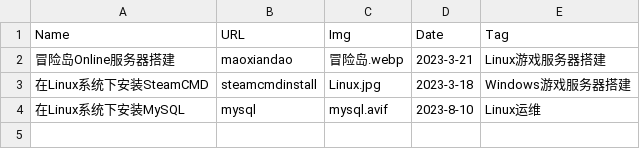
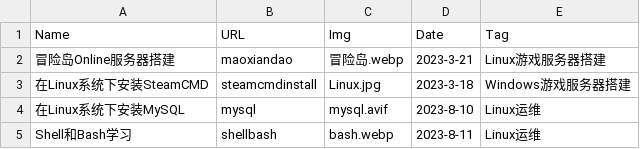
Before and after one commit to ZZh2333/myBlog, a CSV file: web/static/blog/csv/flod.csv, drawn as a sheet; the diff names each change by its address in the sheet, - before the commit and + after, or states it on an @@ line.

```diff
--- a/web/static/blog/csv/flod.csv
+++ b/web/static/blog/csv/flod.csv
+row 5: Shell和Bash学习 | shellbash | bash.webp | 2023-8-11 | Linux运维
```
Also changed, not shown: 5 other files.
